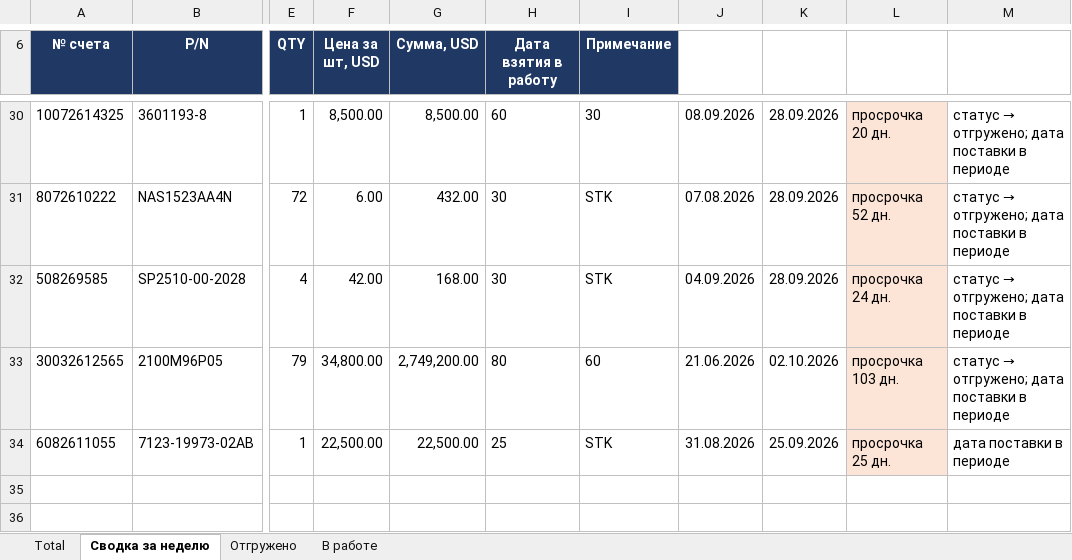
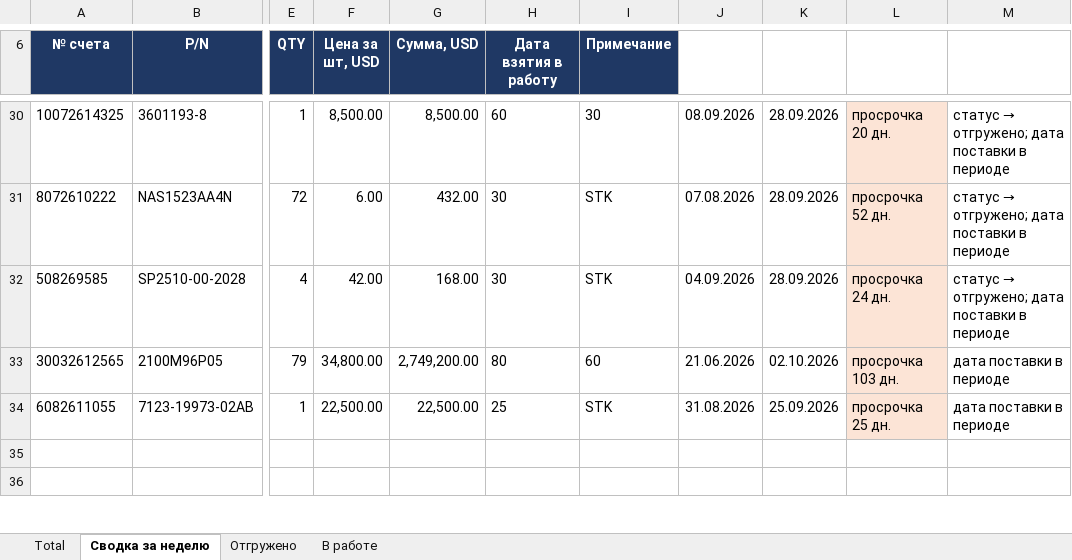
Before and after one commit to alexanderp-cell/Main, an Excel workbook: output/Utair статус 02.10.2026.xlsx, sheet Сводка за неделю, drawn as a sheet; only a part is shown, gaps mark what is left out; values as stored, in another font and other column widths than the file's, no borders; the diff names each change by its address in the sheet, - before the commit and + after, or states it on an @@ line.

```diff
--- a/output/Utair статус 02.10.2026.xlsx (sheet Сводка за неделю)
+++ b/output/Utair статус 02.10.2026.xlsx (sheet Сводка за неделю)
@@ M33: статус → отгружено; дата поставки в периоде → дата поставки в периоде @@
```
Also changed, not shown: sheet В работе, sheet Total, 1 other file.
